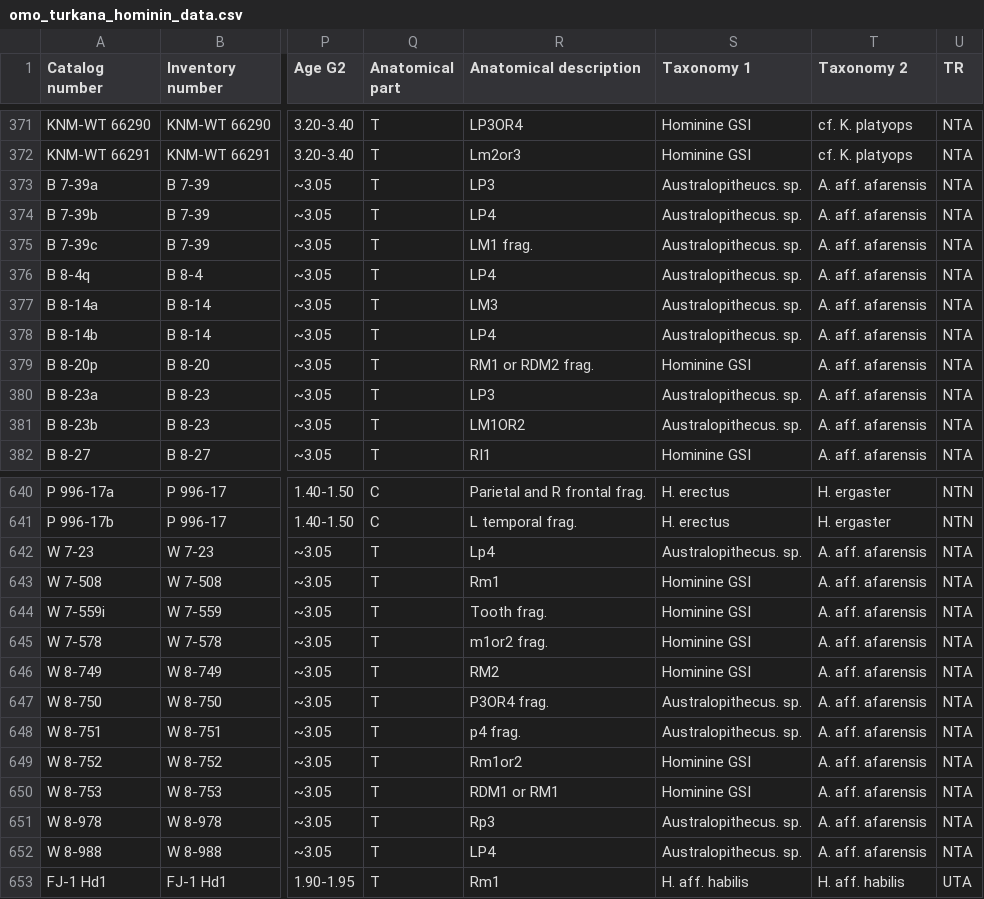
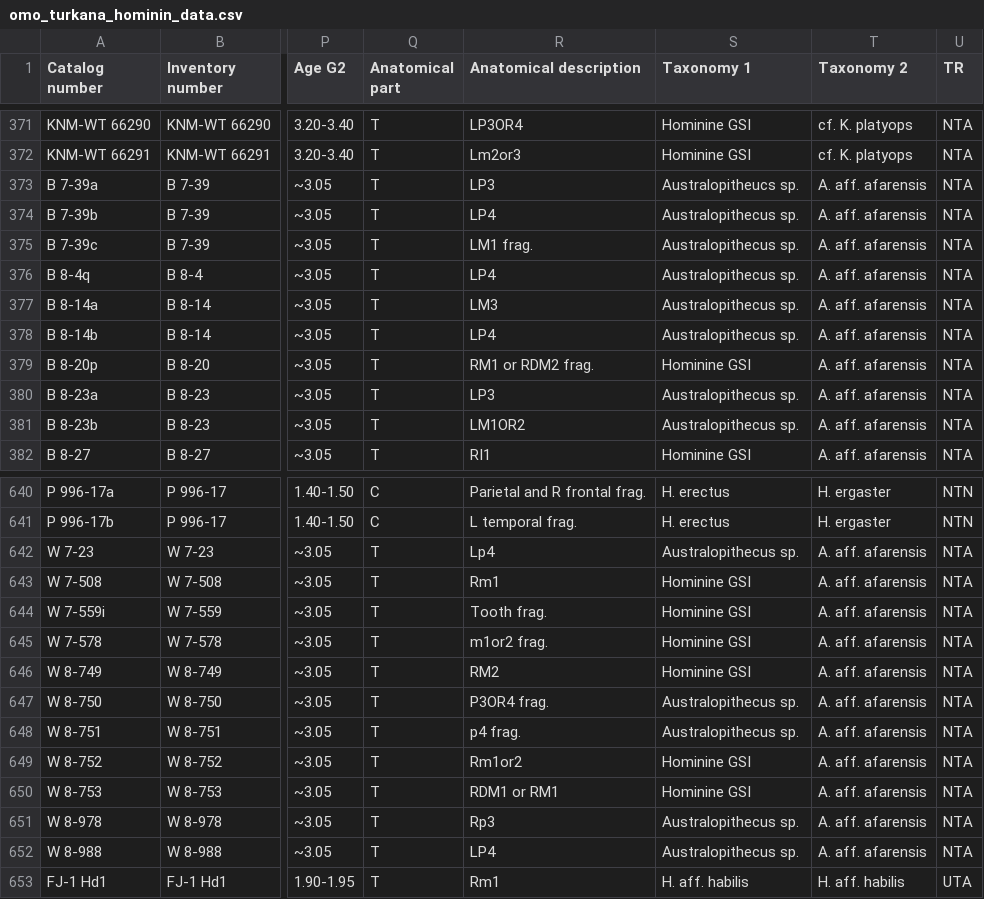
Before and after one commit to paleocore/omo_turkana_hominin_data, a CSV file: omo_turkana_hominin_data.csv, drawn as a sheet; only a part is shown, gaps mark what is left out; the diff covers the shown part only; the diff names each change by its address in the sheet, - before the commit and + after, or states it on an @@ line.

Commit message:
Update omo_turkana_hominin_data.csv
Removed periods after genus name for 16 entries. Issue #13.

```diff
--- a/omo_turkana_hominin_data.csv
+++ b/omo_turkana_hominin_data.csv
-S373 (Taxonomy 1): Australopitheucs. sp.
+S373 (Taxonomy 1): Australopitheucs sp.
-S374:S378 (Taxonomy 1): Australopithecus. sp.
+S374:S378 (Taxonomy 1): Australopithecus sp.
-S380:S381 (Taxonomy 1): Australopithecus. sp.
+S380:S381 (Taxonomy 1): Australopithecus sp.
-S642 (Taxonomy 1): Australopithecus. sp.
+S642 (Taxonomy 1): Australopithecus sp.
-S647:S648 (Taxonomy 1): Australopithecus. sp.
+S647:S648 (Taxonomy 1): Australopithecus sp.
-S651:S652 (Taxonomy 1): Australopithecus. sp.
+S651:S652 (Taxonomy 1): Australopithecus sp.
```
Also changed, not shown: 4 edited cells elsewhere in this file.
